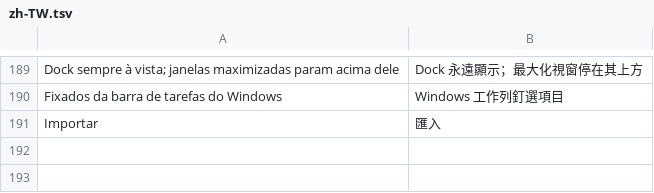
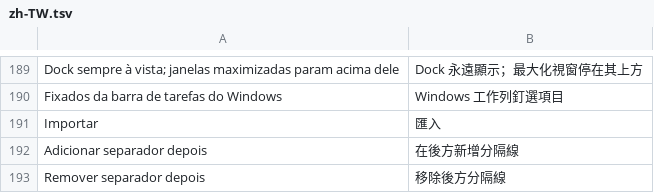
Before and after one commit to FelipevDesign/ArcDockWin, a TSV file: locales/zh-TW.tsv, drawn as a sheet; only a part is shown, gaps mark what is left out.

```diff
--- a/locales/zh-TW.tsv
+++ b/locales/zh-TW.tsv
@@ -191 +191,3 @@ Fixados da barra de tarefas do Windows	Windows 工作列釘選項目
 Importar	匯入
+Adicionar separador depois	在後方新增分隔線
+Remover separador depois	移除後方分隔線
```
Also changed, not shown: locales/en.tsv, 4 other files.
